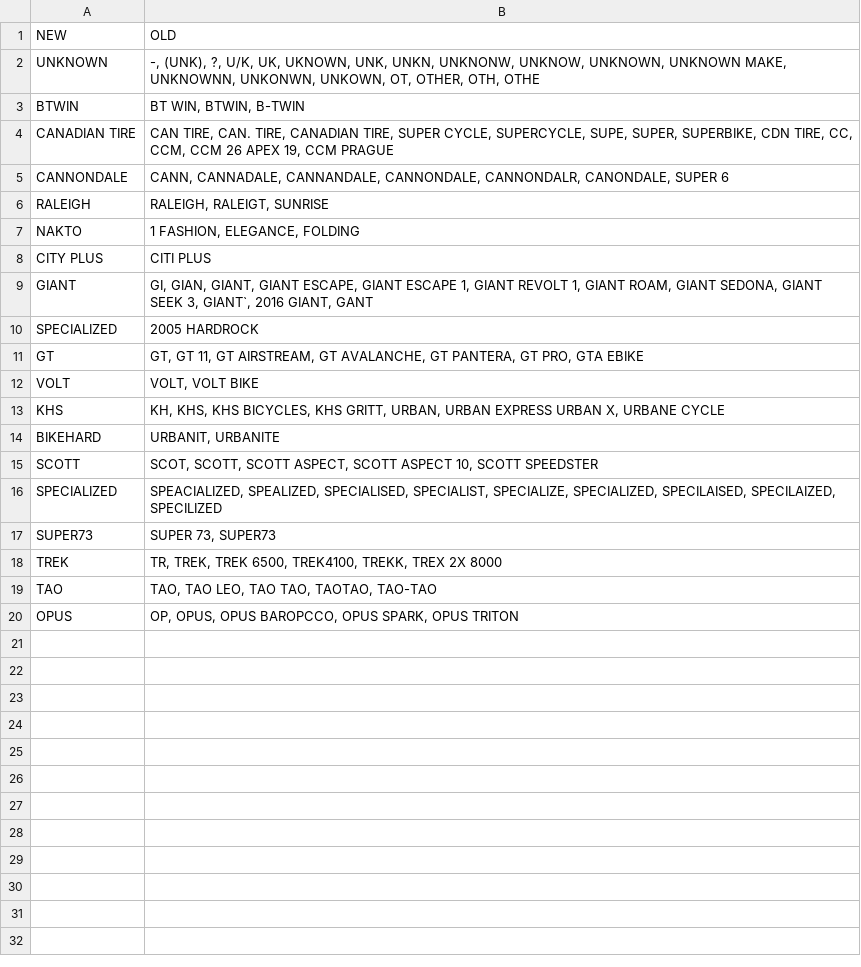
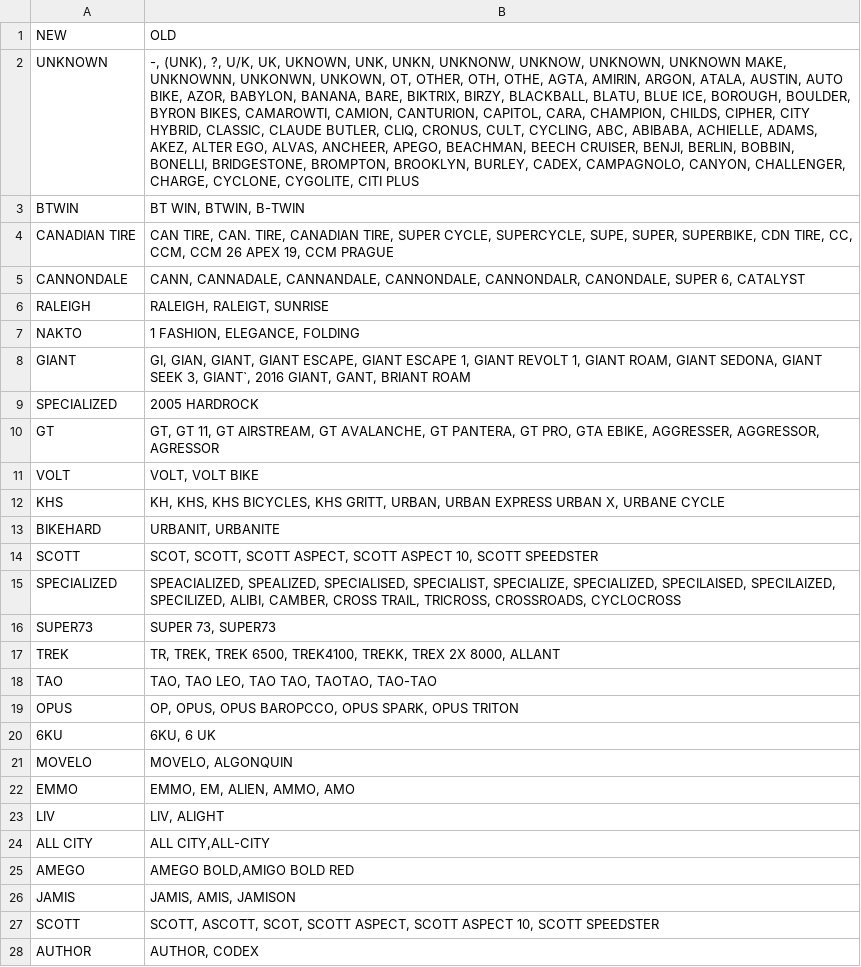
Before and after one commit to Kishoreayyasamy/Machine-Learning-Project, a CSV file: MAKESREPLACEMENT.CSV, drawn as a sheet; only a part is shown; removed rows and columns are numbered as before the commit, all else as after; the diff covers the shown part only; the diff names each change by its address in the sheet, - before the commit and + after, or states it on an @@ line.

Commit message:
Reducing the number of makes
There are too many different makes in the original data.  Many only exist once, so that list was partially reduced by binning the makes under broader names, or by fixing mistakes.

Work is still needed to further reduce the list.

```diff
--- a/MAKESREPLACEMENT.CSV
+++ b/MAKESREPLACEMENT.CSV
-B2 (OLD): …OTHER, OTH, OTHE
+B2 (OLD): …OTHER, OTH, OTHE, AGTA, AMIRIN, ARGON, ATALA, AUSTIN, AUTO BIKE, AZOR, BABYLON, BANANA, BARE, BIKTRIX, BIRZY, BLACKBALL, BLATU, BLUE ICE, BOROUGH, BOULDER, BYRON BIKES, CAMAROWTI, CAMION, CANTURION, CAPITOL, CARA, CHAMPION, CHILDS, CIPHER, CITY HYBRID, CLASSIC, CLAUDE BUTLER, CLIQ, CRONUS, CULT, CYCLING, ABC, ABIBABA, ACHIELLE, ADAMS, AKEZ, ALTER EGO, ALVAS, ANCHEER, APEGO, BEACHMAN, BEECH CRUISER, BENJI, BERLIN, BOBBIN, BONELLI, BRIDGESTONE, BROMPTON, BROOKLYN, BURLEY, CADEX, CAMPAGNOLO, CANYON, CHALLENGER, CHARGE, CYCLONE, CYGOLITE, CITI PLUS
-B5 (OLD): …CANONDALE, SUPER 6
+B5 (OLD): …CANONDALE, SUPER 6, CATALYST
-row 8: CITY PLUS | CITI PLUS
-B8 (OLD): …2016 GIANT, GANT
+B8 (OLD): …2016 GIANT, GANT, BRIANT ROAM
-B10 (OLD): …PRO, GTA EBIKE
+B10 (OLD): …PRO, GTA EBIKE, AGGRESSER, AGGRESSOR, AGRESSOR
-B15 (OLD): …SPECILAISED, SPECILAIZED, SPECILIZED
+B15 (OLD): …SPECILAISED, SPECILAIZED, SPECILIZED, ALIBI, CAMBER, CROSS TRAIL, TRICROSS, CROSSROADS, CYCLOCROSS
-B17 (OLD): …TREX 2X 8000
+B17 (OLD): …TREX 2X 8000, ALLANT
+row 20: 6KU | 6KU, 6 UK
+row 21: MOVELO | MOVELO, ALGONQUIN
+row 22: EMMO | EMMO, EM, ALIEN, AMMO, AMO
+row 23: LIV | LIV, ALIGHT
+row 24: ALL CITY | ALL CITY,ALL-CITY
+row 25: AMEGO | AMEGO BOLD,AMIGO BOLD RED
+row 26: JAMIS | JAMIS, AMIS, JAMISON
+row 27: SCOTT | SCOTT, ASCOTT, SCOT, SCOTT ASPECT, SCOTT ASPECT 10, SCOTT SPEEDSTER
+row 28: AUTHOR | AUTHOR, CODEX
```
Also changed, not shown: 28 added rows elsewhere in this file.
